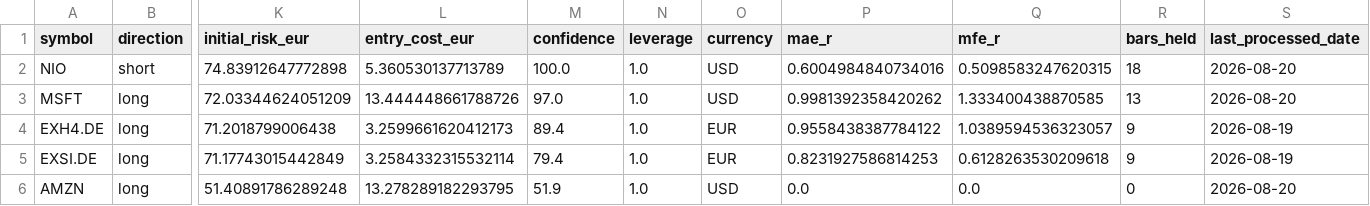
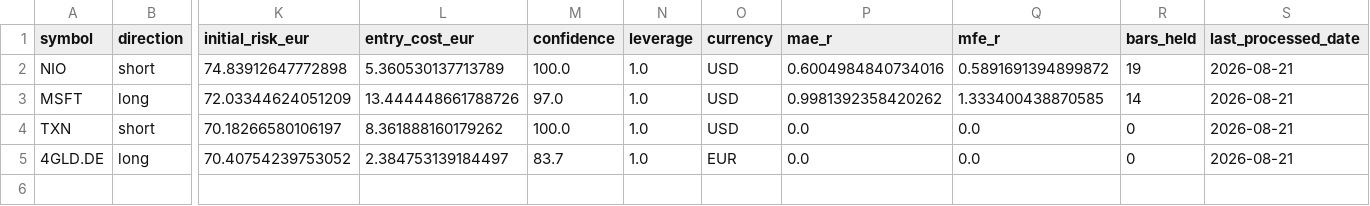
Before and after one commit to rafamarino04/portfolio-manager, a CSV file: data/paper_open_positions.csv, drawn as a sheet; only a part is shown, gaps mark what is left out; removed rows and columns are numbered as before the commit, all else as after; rows hold the shown columns only; the diff names each change by its address in the sheet, - before the commit and + after, or states it on an @@ line.

```diff
--- a/data/paper_open_positions.csv
+++ b/data/paper_open_positions.csv
-Q2 (mfe_r): 0.5098583247620315
+Q2 (mfe_r): 0.5891691394899872
-R2 (bars_held): 18
+R2 (bars_held): 19
-S2:S3 (last_processed_date): 2026-08-20
+S2:S3 (last_processed_date): 2026-08-21
-R3 (bars_held): 13
+R3 (bars_held): 14
-row 4: EXH4.DE | long | 71.2018799006438 | 3.2599661620412173 | 89.4 | 1.0 | EUR | 0.9558438387784122 | 1.0389594536323057 | 9 | 2026-08-19
-row 5: EXSI.DE | long | 71.17743015442849 | 3.2584332315532114 | 79.4 | 1.0 | EUR | 0.8231927586814253 | 0.6128263530209618 | 9 | 2026-08-19
-row 6: AMZN | long | 51.40891786289248 | 13.278289182293795 | 51.9 | 1.0 | USD | 0.0 | 0.0 | 0 | 2026-08-20
+row 4: TXN | short | 70.18266580106197 | 8.361888160179262 | 100.0 | 1.0 | USD | 0.0 | 0.0 | 0 | 2026-08-21
+row 5: 4GLD.DE | long | 70.40754239753052 | 2.384753139184497 | 83.7 | 1.0 | EUR | 0.0 | 0.0 | 0 | 2026-08-21
```
Also changed, not shown: data/paper_closed_trades.csv, 1 other file.
